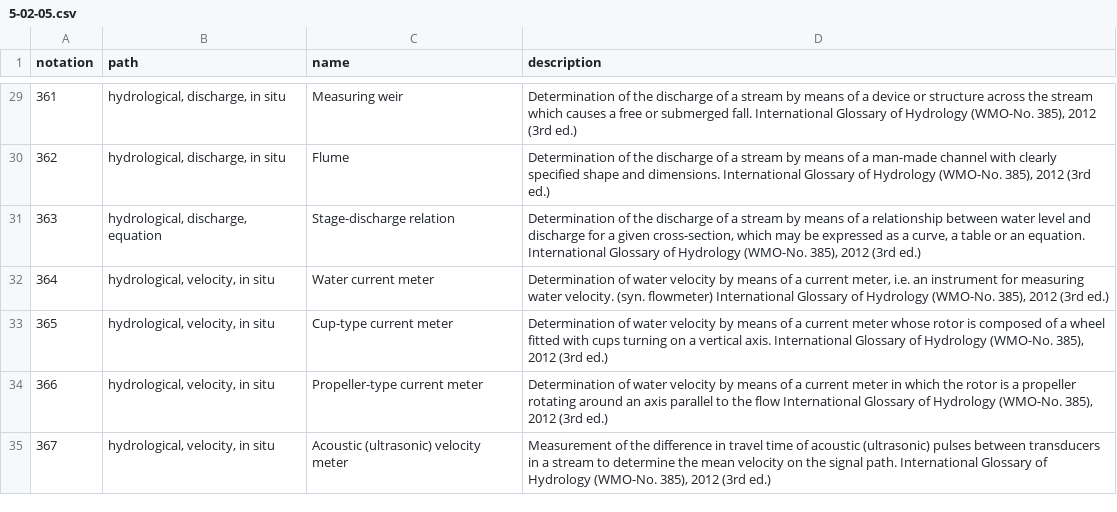
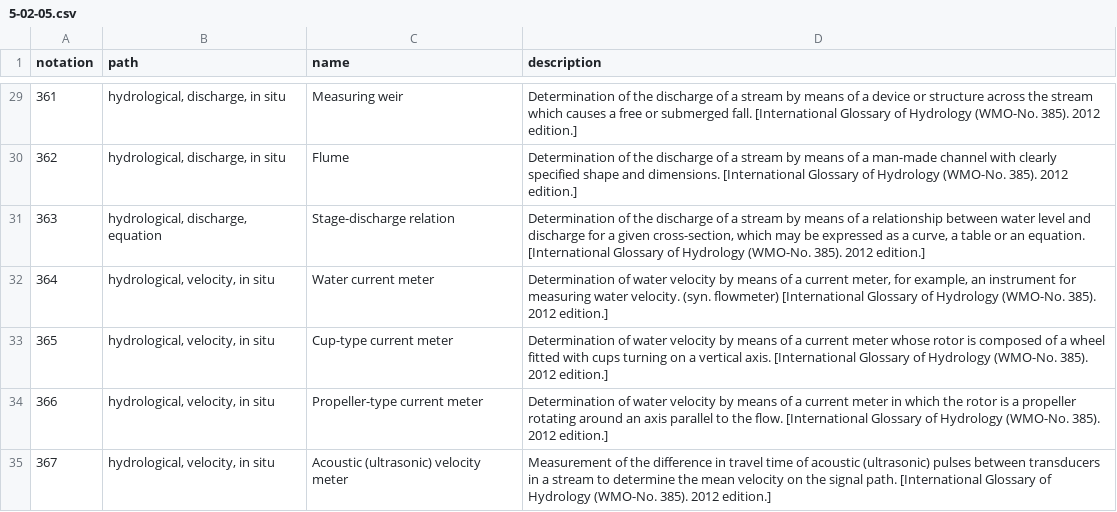
Before and after one commit to wmo-im/wmds, a CSV file: tables_en/5-02-05.csv, drawn as a sheet; only a part is shown, gaps mark what is left out; the diff covers the shown part only.

```diff
--- a/tables_en/5-02-05.csv
+++ b/tables_en/5-02-05.csv
@@ -29,7 +29,7 @@ notation,path,name,description
-361,"hydrological, discharge, in situ",Measuring weir,"Determination of the discharge of a stream by means of a device or structure across the stream which causes a free or submerged fall. International Glossary of Hydrology (WMO-No. 385), 2012 (3rd ed.)"
-362,"hydrological, discharge, in situ",Flume,"Determination of the discharge of a stream by means of a man-made channel with clearly specified shape and dimensions. International Glossary of Hydrology (WMO-No. 385), 2012 (3rd ed.)"
-363,"hydrological, discharge, equation",Stage-discharge relation,"Determination of the discharge of a stream by means of a relationship between water level and discharge for a given cross-section, which may be expressed as a curve, a table or an equation. International Glossary of Hydrology (WMO-No. 385), 2012 (3rd ed.)"
-364,"hydrological, velocity, in situ",Water current meter,"Determination of water velocity by means of a current meter, i.e. an instrument for measuring water velocity. (syn. flowmeter) International Glossary of Hydrology (WMO-No. 385), 2012 (3rd ed.)"
-365,"hydrological, velocity, in situ",Cup-type current meter,"Determination of water velocity by means of a current meter whose rotor is composed of a wheel fitted with cups turning on a vertical axis. International Glossary of Hydrology (WMO-No. 385), 2012 (3rd ed.)"
-366,"hydrological, velocity, in situ",Propeller-type current meter,"Determination of water velocity by means of a current meter in which the rotor is a propeller rotating around an axis parallel to the flow International Glossary of Hydrology (WMO-No. 385), 2012 (3rd ed.)"
-367,"hydrological, velocity, in situ",Acoustic (ultrasonic) velocity meter,"Measurement of the difference in travel time of acoustic (ultrasonic) pulses between transducers in a stream to determine the mean velocity on the signal path. International Glossary of Hydrology (WMO-No. 385), 2012 (3rd ed.)"
+361,"hydrological, discharge, in situ",Measuring weir,"Determination of the discharge of a stream by means of a device or structure across the stream which causes a free or submerged fall. [International Glossary of Hydrology (WMO-No. 385). 2012 edition.]"
+362,"hydrological, discharge, in situ",Flume,"Determination of the discharge of a stream by means of a man-made channel with clearly specified shape and dimensions. [International Glossary of Hydrology (WMO-No. 385). 2012 edition.]"
+363,"hydrological, discharge, equation",Stage-discharge relation,"Determination of the discharge of a stream by means of a relationship between water level and discharge for a given cross-section, which may be expressed as a curve, a table or an equation. [International Glossary of Hydrology (WMO-No. 385). 2012 edition.]"
+364,"hydrological, velocity, in situ",Water current meter,"Determination of water velocity by means of a current meter, for example, an instrument for measuring water velocity. (syn. flowmeter) [International Glossary of Hydrology (WMO-No. 385). 2012 edition.]"
+365,"hydrological, velocity, in situ",Cup-type current meter,"Determination of water velocity by means of a current meter whose rotor is composed of a wheel fitted with cups turning on a vertical axis. [International Glossary of Hydrology (WMO-No. 385). 2012 edition.]"
+366,"hydrological, velocity, in situ",Propeller-type current meter,"Determination of water velocity by means of a current meter in which the rotor is a propeller rotating around an axis parallel to the flow. [International Glossary of Hydrology (WMO-No. 385). 2012 edition.]"
+367,"hydrological, velocity, in situ",Acoustic (ultrasonic) velocity meter,"Measurement of the difference in travel time of acoustic (ultrasonic) pulses between transducers in a stream to determine the mean velocity on the signal path. [International Glossary of Hydrology (WMO-No. 385). 2012 edition.]"
```
Also changed, not shown: 27 edited cells elsewhere in this file.
